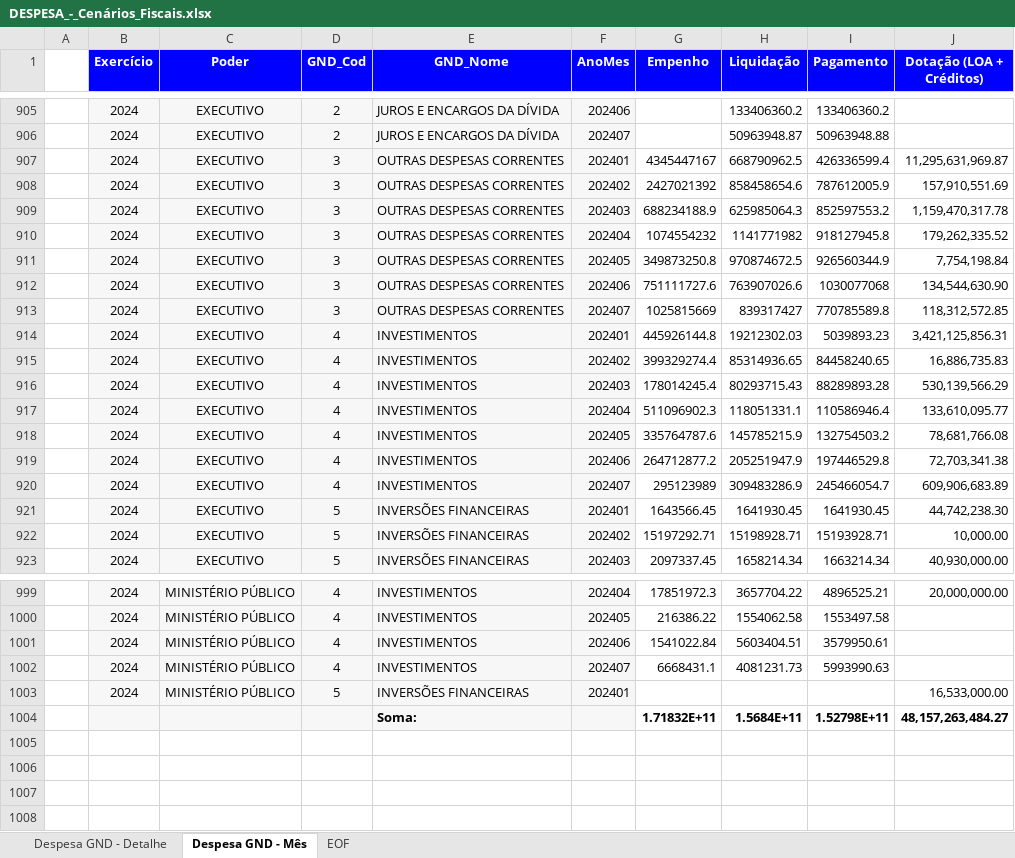
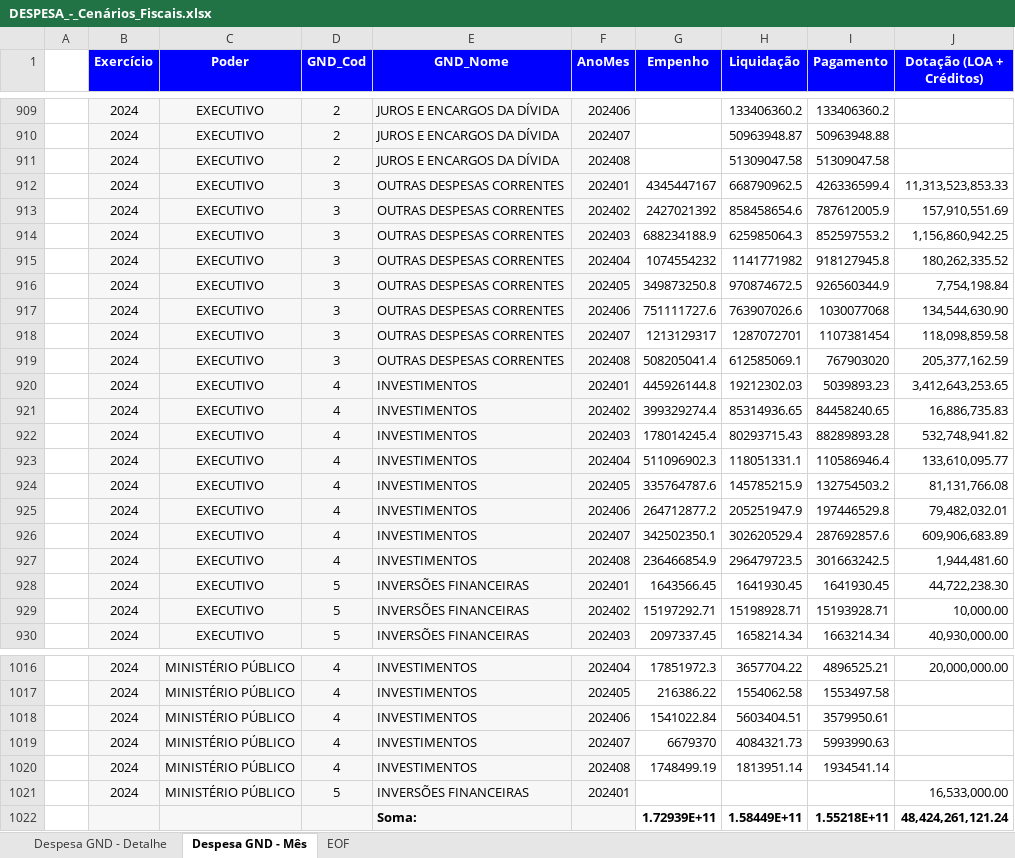
Before and after one commit to raphaellima1/Relatorio_Receita_Publicacao, an Excel workbook: 0 - DADOS/DESPESA_-_Cenários_Fiscais.xlsx, sheet Despesa GND - Mês, drawn as a sheet; only a part is shown, gaps mark what is left out; values as stored, in another font and other column widths than the file's, no borders; removed rows and columns are numbered as before the commit, all else as after; the diff covers the shown part only; the diff names each change by its address in the sheet, - before the commit and + after, or states it on an @@ line.

```diff
--- a/0 - DADOS/DESPESA_-_Cenários_Fiscais.xlsx (sheet Despesa GND - Mês)
+++ b/0 - DADOS/DESPESA_-_Cenários_Fiscais.xlsx (sheet Despesa GND - Mês)
+row 911:  | 2024 | EXECUTIVO | 2 | JUROS E ENCARGOS DA DÍVIDA | 202408 |  | 51309047.58 | 51309047.58
-J912 (Dotação (LOA + Créditos)): 11,295,631,969.87
+J912 (Dotação (LOA + Créditos)): 11,313,523,853.33
-J914 (Dotação (LOA + Créditos)): 1,159,470,317.78
+J914 (Dotação (LOA + Créditos)): 1,156,860,942.25
-J915 (Dotação (LOA + Créditos)): 179,262,335.52
+J915 (Dotação (LOA + Créditos)): 180,262,335.52
-G918 (Empenho): 1025815669
+G918 (Empenho): 1213129317
-H918 (Liquidação): 839317427
+H918 (Liquidação): 1287072701
-I918 (Pagamento): 770785589.8
+I918 (Pagamento): 1107381454
-J918 (Dotação (LOA + Créditos)): 118,312,572.85
+J918 (Dotação (LOA + Créditos)): 118,098,859.58
+row 919:  | 2024 | EXECUTIVO | 3 | OUTRAS DESPESAS CORRENTES | 202408 | 508205041.4 | 612585069.1 | 767903020 | 205,377,162.59
-J920 (Dotação (LOA + Créditos)): 3,421,125,856.31
+J920 (Dotação (LOA + Créditos)): 3,412,643,253.65
-J922 (Dotação (LOA + Créditos)): 530,139,566.29
+J922 (Dotação (LOA + Créditos)): 532,748,941.82
-J924 (Dotação (LOA + Créditos)): 78,681,766.08
+J924 (Dotação (LOA + Créditos)): 81,131,766.08
-J925 (Dotação (LOA + Créditos)): 72,703,341.38
+J925 (Dotação (LOA + Créditos)): 79,482,032.01
-G926 (Empenho): 295123989
+G926 (Empenho): 342502350.1
-H926 (Liquidação): 309483286.9
+H926 (Liquidação): 302620529.4
-I926 (Pagamento): 245466054.7
+I926 (Pagamento): 287692857.6
+row 927:  | 2024 | EXECUTIVO | 4 | INVESTIMENTOS | 202408 | 236466854.9 | 296479723.5 | 301663242.5 | 1,944,481.60
-J928 (Dotação (LOA + Créditos)): 44,742,238.30
+J928 (Dotação (LOA + Créditos)): 44,722,238.30
-G1019 (Empenho): 6668431.1
+G1019 (Empenho): 6679370
-H1019 (Liquidação): 4081231.73
+H1019 (Liquidação): 4084321.73
+row 1020:  | 2024 | MINISTÉRIO PÚBLICO | 4 | INVESTIMENTOS | 202408 | 1748499.19 | 1813951.14 | 1934541.14
-row 1004:  |  |  |  | Soma: |  | 1.71832E+11 | 1.5684E+11 | 1.52798E+11 | 48,157,263,484.27
+row 1022:  |  |  |  | Soma: |  | 1.72939E+11 | 1.58449E+11 | 1.55218E+11 | 48,424,261,121.24
```
Also changed, not shown: 14 added rows and 25 edited cells elsewhere in this sheet, sheet Despesa GND - Detalhe, sheet EOF, 0 - DADOS/Antigo/DESPESA_-_Cenários_Fiscais.xlsx, 23 other files.
